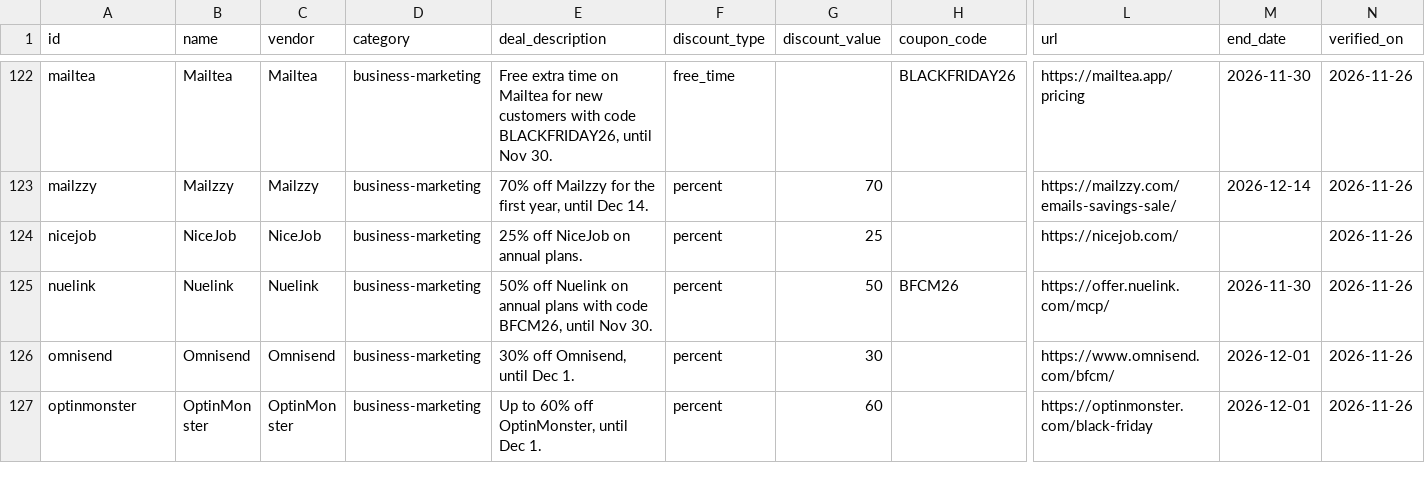
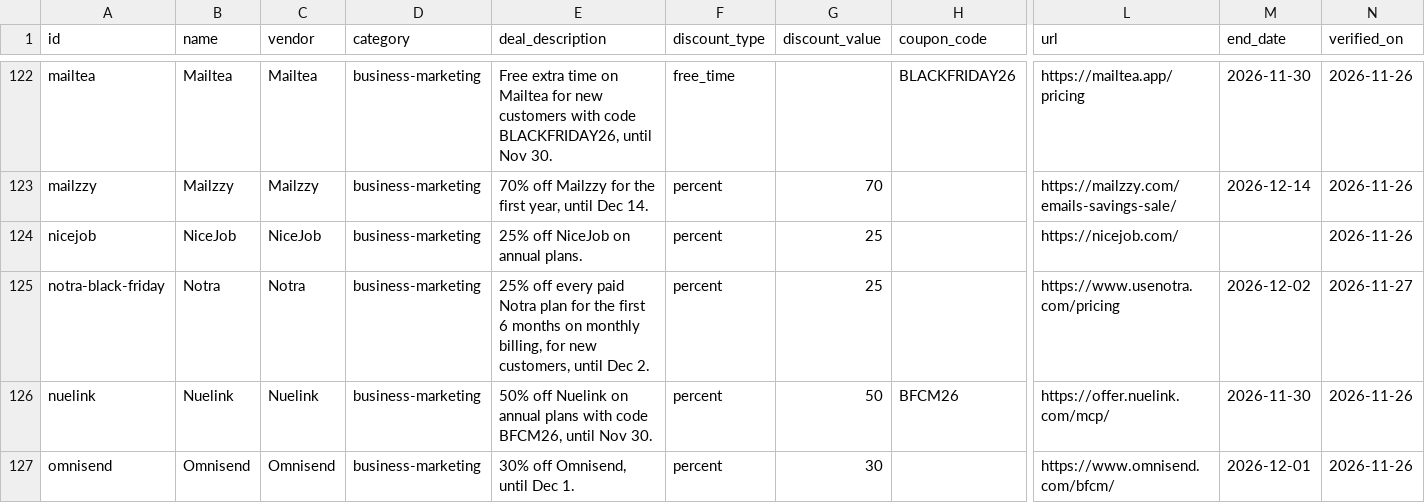
Before and after one commit to nick-choudhary/dealsdrop, a CSV file: generated/deals.csv, drawn as a sheet; only a part is shown, gaps mark what is left out; the shorter side is filled out with more unchanged rows; rows hold the shown columns only; the diff names each change by its address in the sheet, - before the commit and + after, or states it on an @@ line.

Commit message:
Add Notra Black Friday 2026 deal (#5)

```diff
--- a/generated/deals.csv
+++ b/generated/deals.csv
+row 125: notra-black-friday | Notra | Notra | business-marketing | 25% off every paid Notra plan for the first 6 months on monthly billing, for new customers, until Dec 2. | percent | 25 |  | https://www.usenotra.com/pricing | 2026-12-02 | 2026-11-27
```
Also changed, not shown: 3 other files.
